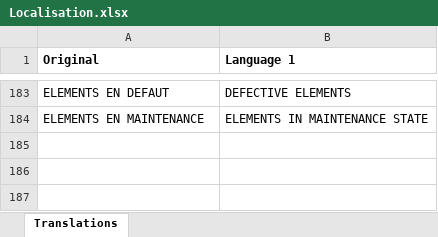
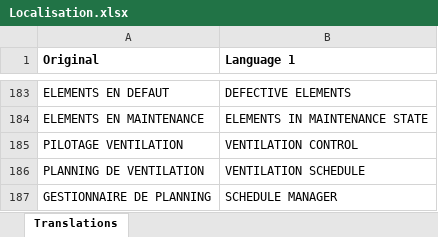
Before and after one commit to KScada/SiviewCommunityTemplateApplication, an Excel workbook: Config/Localisation.xlsx, sheet Translations, drawn as a sheet; only a part is shown, gaps mark what is left out; values as stored, in another font and other column widths than the file's, no borders; the diff names each change by its address in the sheet, - before the commit and + after, or states it on an @@ line.

Commit message:
feat: add scheduler example and alarm script

```diff
--- a/Config/Localisation.xlsx (sheet Translations)
+++ b/Config/Localisation.xlsx (sheet Translations)
+row 185: PILOTAGE VENTILATION | VENTILATION CONTROL
+row 186: PLANNING DE VENTILATION | VENTILATION SCHEDULE
+row 187: GESTIONNAIRE DE PLANNING | SCHEDULE MANAGER
```
Also changed, not shown: 10 other files.
